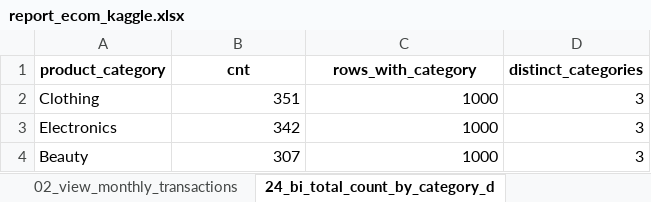
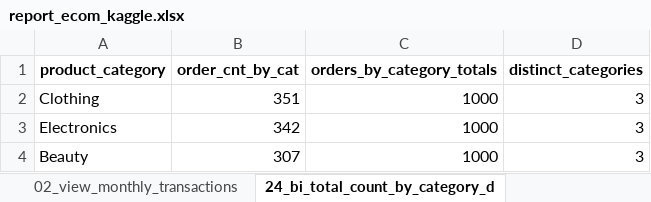
Before and after one commit to ThomD4ta/retail-sales-analytics-kaggle, an Excel workbook: report_scripts_outcome/reports/report_ecom_kaggle.xlsx, sheet 24_bi_total_count_by_category_d, drawn as a sheet; values as stored, in another font and other column widths than the file's, no borders; the diff names each change by its address in the sheet, - before the commit and + after, or states it on an @@ line.

```diff
--- a/report_scripts_outcome/reports/report_ecom_kaggle.xlsx (sheet 24_bi_total_count_by_category_d)
+++ b/report_scripts_outcome/reports/report_ecom_kaggle.xlsx (sheet 24_bi_total_count_by_category_d)
-B1: cnt
+B1: order_cnt_by_cat
-C1: rows_with_category
+C1: orders_by_category_totals
```
Also changed, not shown: sheet 19_bi_top_5_min_orders_by_total, sheet 18_bi_top_5_max_orders_by_total, sheet 01_view_dataset_totals, sheet 03_view_product_category_perfor, sheet 02_view_monthly_transactions, other sheet tabs, 13 other files.
